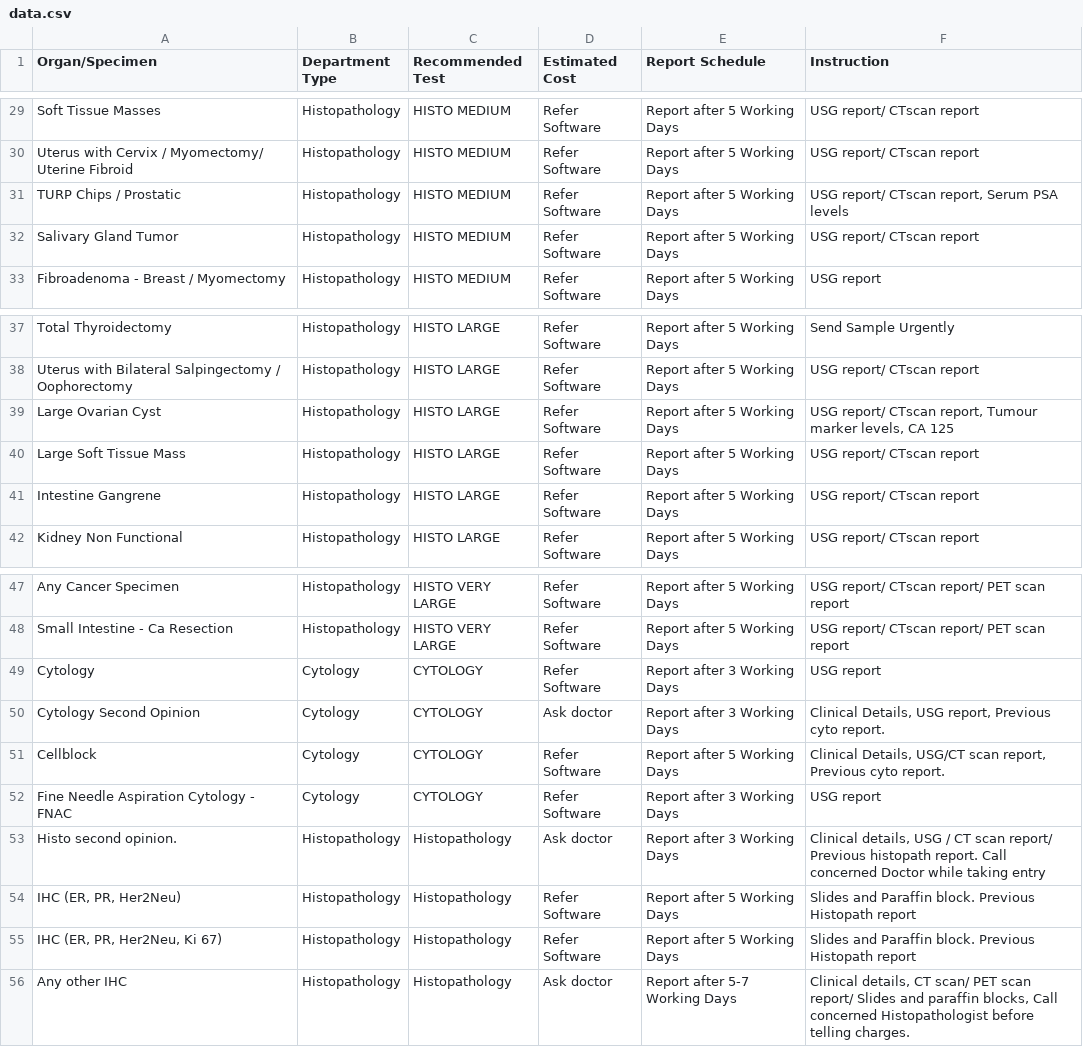
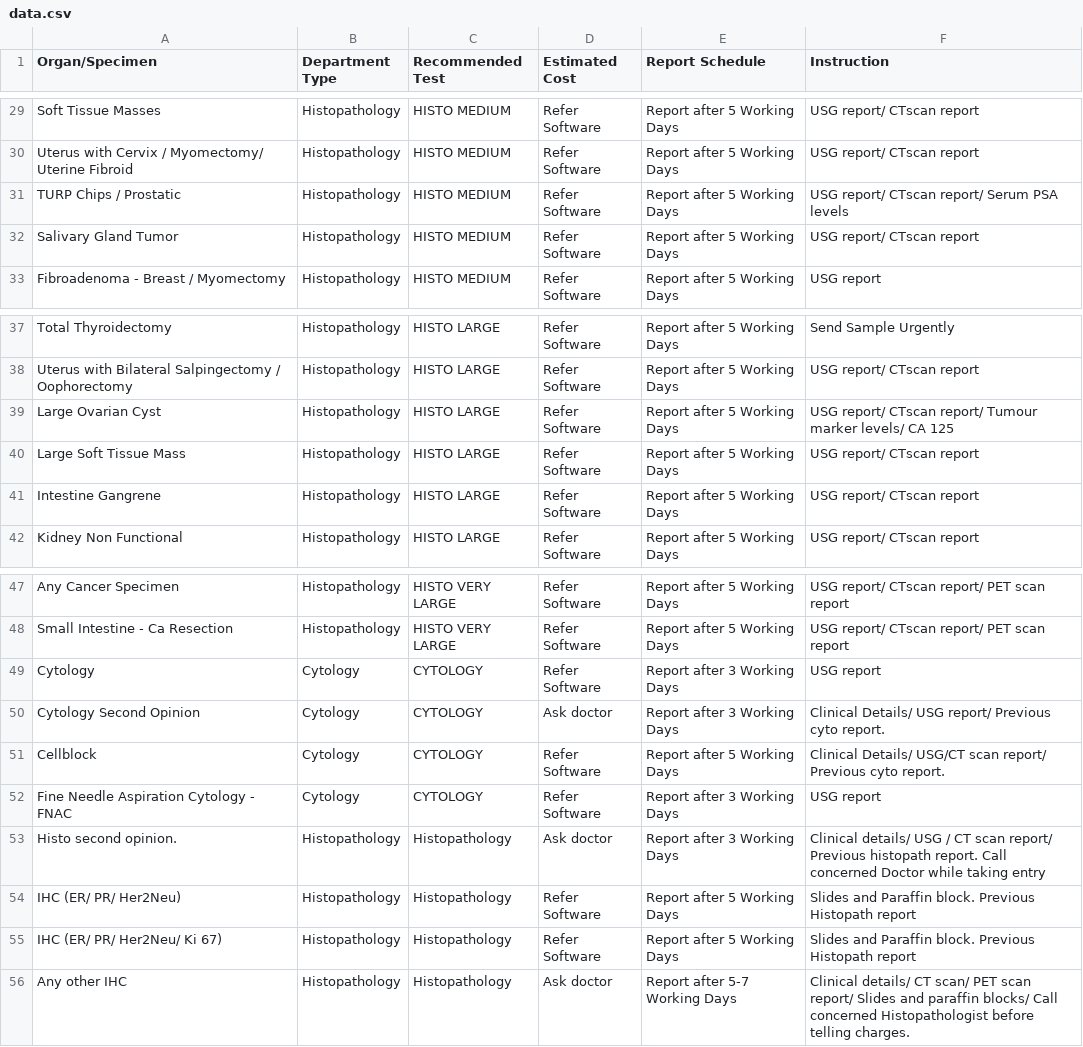
Before and after one commit to sammastersz/HistoCytoDirectory, a CSV file: data.csv, drawn as a sheet; only a part is shown, gaps mark what is left out; the diff covers the shown part only.

```diff
--- a/data.csv
+++ b/data.csv
@@ -30,3 +30,3 @@ Soft Tissue Masses,Histopathology,HISTO MEDIUM,Refer Software,Report after 5 Wor
 Uterus with Cervix / Myomectomy/ Uterine Fibroid,Histopathology,HISTO MEDIUM,Refer Software,Report after 5 Working Days,USG report/ CTscan report
-TURP Chips / Prostatic,Histopathology,HISTO MEDIUM,Refer Software,Report after 5 Working Days,"USG report/ CTscan report, Serum PSA levels"
+TURP Chips / Prostatic,Histopathology,HISTO MEDIUM,Refer Software,Report after 5 Working Days,USG report/ CTscan report/ Serum PSA levels
 Salivary Gland Tumor,Histopathology,HISTO MEDIUM,Refer Software,Report after 5 Working Days,USG report/ CTscan report
@@ -38,3 +38,3 @@ Total Thyroidectomy,Histopathology,HISTO LARGE,Refer Software,Report after 5 Wor
 Uterus with Bilateral Salpingectomy / Oophorectomy,Histopathology,HISTO LARGE,Refer Software,Report after 5 Working Days,USG report/ CTscan report
-Large Ovarian Cyst,Histopathology,HISTO LARGE,Refer Software,Report after 5 Working Days,"USG report/ CTscan report, Tumour marker levels, CA 125"
+Large Ovarian Cyst,Histopathology,HISTO LARGE,Refer Software,Report after 5 Working Days,USG report/ CTscan report/ Tumour marker levels/ CA 125
 Large Soft Tissue Mass,Histopathology,HISTO LARGE,Refer Software,Report after 5 Working Days,USG report/ CTscan report
@@ -49,8 +49,8 @@ Small Intestine - Ca Resection,Histopathology,HISTO VERY LARGE,Refer Software,Re
 Cytology,Cytology,CYTOLOGY,Refer Software,Report after 3 Working Days,USG report
-Cytology Second Opinion,Cytology,CYTOLOGY,Ask doctor,Report after 3 Working Days,"Clinical Details, USG report, Previous cyto report."
-Cellblock,Cytology,CYTOLOGY,Refer Software,Report after 5 Working Days,"Clinical Details, USG/CT scan report, Previous cyto report."
+Cytology Second Opinion,Cytology,CYTOLOGY,Ask doctor,Report after 3 Working Days,Clinical Details/ USG report/ Previous cyto report.
+Cellblock,Cytology,CYTOLOGY,Refer Software,Report after 5 Working Days,Clinical Details/ USG/CT scan report/ Previous cyto report.
 Fine Needle Aspiration Cytology - FNAC,Cytology,CYTOLOGY,Refer Software,Report after 3 Working Days,USG report
-Histo second opinion.,Histopathology,Histopathology,Ask doctor,Report after 3 Working Days,"Clinical details, USG / CT scan report/ Previous histopath report. Call concerned Doctor while taking entry"
-"IHC (ER, PR, Her2Neu)",Histopathology,Histopathology,Refer Software,Report after 5 Working Days,Slides and Paraffin block. Previous Histopath report
-"IHC (ER, PR, Her2Neu, Ki 67)",Histopathology,Histopathology,Refer Software,Report after 5 Working Days,Slides and Paraffin block. Previous Histopath report
-Any other IHC ,Histopathology,Histopathology,Ask doctor,Report after 5-7 Working Days,"Clinical details, CT scan/ PET scan report/ Slides and paraffin blocks, Call concerned Histopathologist before telling charges. "
+Histo second opinion.,Histopathology,Histopathology,Ask doctor,Report after 3 Working Days,Clinical details/ USG / CT scan report/ Previous histopath report. Call concerned Doctor while taking entry
+IHC (ER/ PR/ Her2Neu),Histopathology,Histopathology,Refer Software,Report after 5 Working Days,Slides and Paraffin block. Previous Histopath report
+IHC (ER/ PR/ Her2Neu/ Ki 67),Histopathology,Histopathology,Refer Software,Report after 5 Working Days,Slides and Paraffin block. Previous Histopath report
+Any other IHC ,Histopathology,Histopathology,Ask doctor,Report after 5-7 Working Days,Clinical details/ CT scan/ PET scan report/ Slides and paraffin blocks/ Call concerned Histopathologist before telling charges.
```
Also changed, not shown: 15 edited cells elsewhere in this file.
